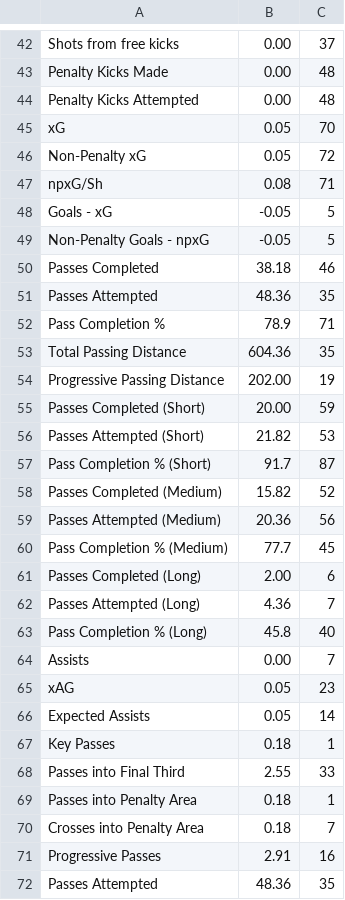
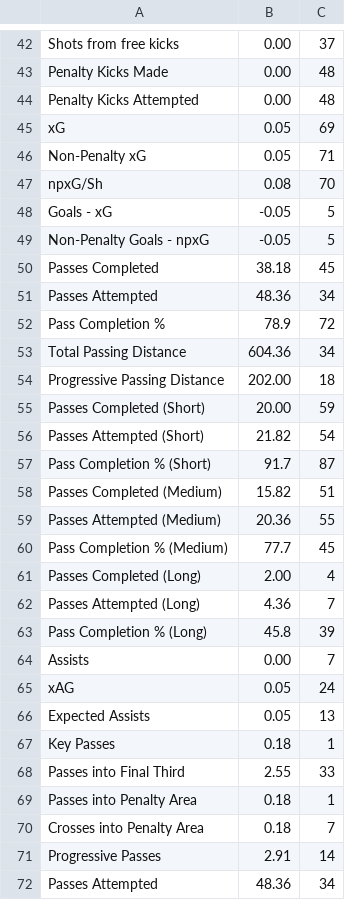
Before and after one commit to mtakeshi1/footballblog, a CSV file: players/Corinthians/bruno_melo.csv, drawn as a sheet; only a part is shown, gaps mark what is left out; the diff covers the shown part only.

```diff
--- a/players/Corinthians/bruno_melo.csv
+++ b/players/Corinthians/bruno_melo.csv
@@ -44,24 +44,24 @@ Penalty Kicks Made,0.00,48
 Penalty Kicks Attempted,0.00,48
-xG,0.05,70
-Non-Penalty xG,0.05,72
-npxG/Sh,0.08,71
+xG,0.05,69
+Non-Penalty xG,0.05,71
+npxG/Sh,0.08,70
 Goals - xG,-0.05,5
 Non-Penalty Goals - npxG,-0.05,5
-Passes Completed,38.18,46
-Passes Attempted,48.36,35
-Pass Completion %,78.9,71
-Total Passing Distance,604.36,35
-Progressive Passing Distance,202.00,19
+Passes Completed,38.18,45
+Passes Attempted,48.36,34
+Pass Completion %,78.9,72
+Total Passing Distance,604.36,34
+Progressive Passing Distance,202.00,18
 Passes Completed (Short),20.00,59
-Passes Attempted (Short),21.82,53
+Passes Attempted (Short),21.82,54
 Pass Completion % (Short),91.7,87
-Passes Completed (Medium),15.82,52
-Passes Attempted (Medium),20.36,56
+Passes Completed (Medium),15.82,51
+Passes Attempted (Medium),20.36,55
 Pass Completion % (Medium),77.7,45
-Passes Completed (Long),2.00,6
+Passes Completed (Long),2.00,4
 Passes Attempted (Long),4.36,7
-Pass Completion % (Long),45.8,40
+Pass Completion % (Long),45.8,39
 Assists,0.00,7
-xAG,0.05,23
-Expected Assists,0.05,14
+xAG,0.05,24
+Expected Assists,0.05,13
 Key Passes,0.18,1
@@ -70,3 +70,3 @@ Passes into Penalty Area,0.18,1
 Crosses into Penalty Area,0.18,7
-Progressive Passes,2.91,16
-Passes Attempted,48.36,35
+Progressive Passes,2.91,14
+Passes Attempted,48.36,34
```
Also changed, not shown: 57 edited cells elsewhere in this file, players/Corinthians/mateus_vital.csv, players/Corinthians/players.csv, 31 other files.
